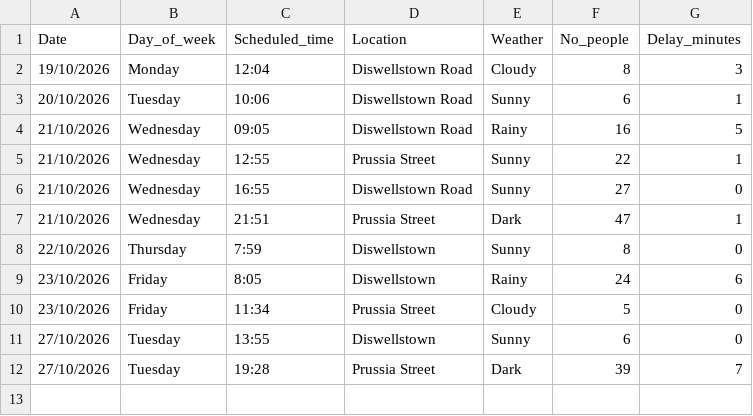
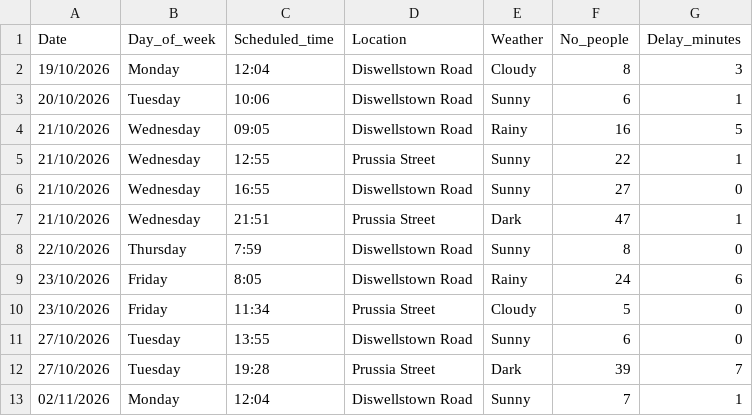
Before and after one commit to Danya128/Data-Centric-Programming-CA1, a CSV file: data.csv, drawn as a sheet.

Commit message:
Update 02/11/2026

```diff
--- a/data.csv
+++ b/data.csv
@@ -7,6 +7,7 @@ Date, Day_of_week, Scheduled_time, Location, Weather, No_people, Delay_minutes
 21/10/2026, Wednesday, 21:51, Prussia Street, Dark, 47, 1
-22/10/2026, Thursday, 7:59, Diswellstown, Sunny, 8, 0
-23/10/2026, Friday, 8:05, Diswellstown, Rainy, 24, 6
+22/10/2026, Thursday, 7:59, Diswellstown Road, Sunny, 8, 0
+23/10/2026, Friday, 8:05, Diswellstown Road, Rainy, 24, 6
 23/10/2026, Friday, 11:34, Prussia Street, Cloudy, 5, 0
-27/10/2026, Tuesday, 13:55, Diswellstown, Sunny, 6, 0
+27/10/2026, Tuesday, 13:55, Diswellstown Road, Sunny, 6, 0
 27/10/2026, Tuesday, 19:28, Prussia Street, Dark, 39, 7
+02/11/2026, Monday, 12:04, Diswellstown Road, Sunny, 7, 1
```
